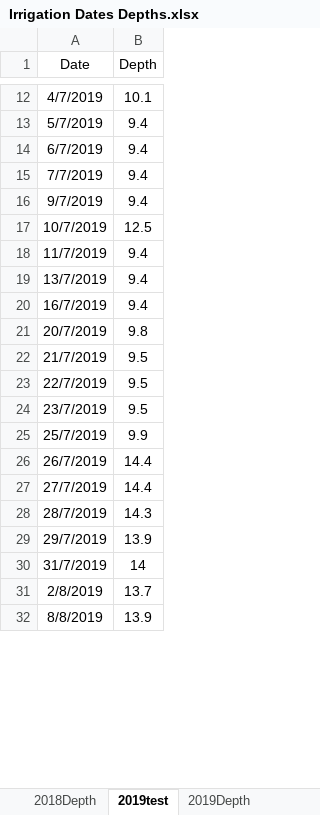
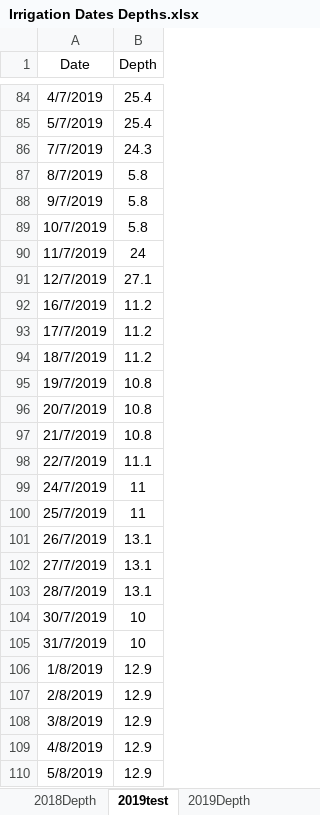
Before and after one commit to wanyuhuangyqt/Aquacrop-Guayule, an Excel workbook: Irrigation Dates Depths.xlsx, sheet 2019test, drawn as a sheet; only a part is shown, gaps mark what is left out; values as stored, in another font and other column widths than the file's, no borders; removed rows and columns are numbered as before the commit, all else as after; the diff covers the shown part only; the diff names each change by its address in the sheet, - before the commit and + after, or states it on an @@ line.

```diff
--- a/Irrigation Dates Depths.xlsx (sheet 2019test)
+++ b/Irrigation Dates Depths.xlsx (sheet 2019test)
-B84 (Depth): 10.1
+B84 (Depth): 25.4
-B85 (Depth): 9.4
+B85 (Depth): 25.4
-row 14: 6/7/2019 | 9.4
-B86 (Depth): 9.4
+B86 (Depth): 24.3
+row 87: 8/7/2019 | 5.8
-B88 (Depth): 9.4
+B88 (Depth): 5.8
-B89 (Depth): 12.5
+B89 (Depth): 5.8
-B90 (Depth): 9.4
+B90 (Depth): 24
-row 19: 13/7/2019 | 9.4
+row 91: 12/7/2019 | 27.1
-B92 (Depth): 9.4
+B92 (Depth): 11.2
+row 93: 17/7/2019 | 11.2
+row 94: 18/7/2019 | 11.2
+row 95: 19/7/2019 | 10.8
-B96 (Depth): 9.8
+B96 (Depth): 10.8
-B97 (Depth): 9.5
+B97 (Depth): 10.8
-B98 (Depth): 9.5
+B98 (Depth): 11.1
-row 24: 23/7/2019 | 9.5
+row 99: 24/7/2019 | 11
-B100 (Depth): 9.9
+B100 (Depth): 11
-B101:B102 (Depth): 14.4
+B101:B102 (Depth): 13.1
-B103 (Depth): 14.3
+B103 (Depth): 13.1
-row 29: 29/7/2019 | 13.9
+row 104: 30/7/2019 | 10
-B105 (Depth): 14
+B105 (Depth): 10
+row 106: 1/8/2019 | 12.9
-B107 (Depth): 13.7
+B107 (Depth): 12.9
-row 32: 8/8/2019 | 13.9
+row 108: 3/8/2019 | 12.9
+row 109: 4/8/2019 | 12.9
+row 110: 5/8/2019 | 12.9
```
Also changed, not shown: 108 added rows, 11 removed rows and 38 edited cells elsewhere in this sheet.
